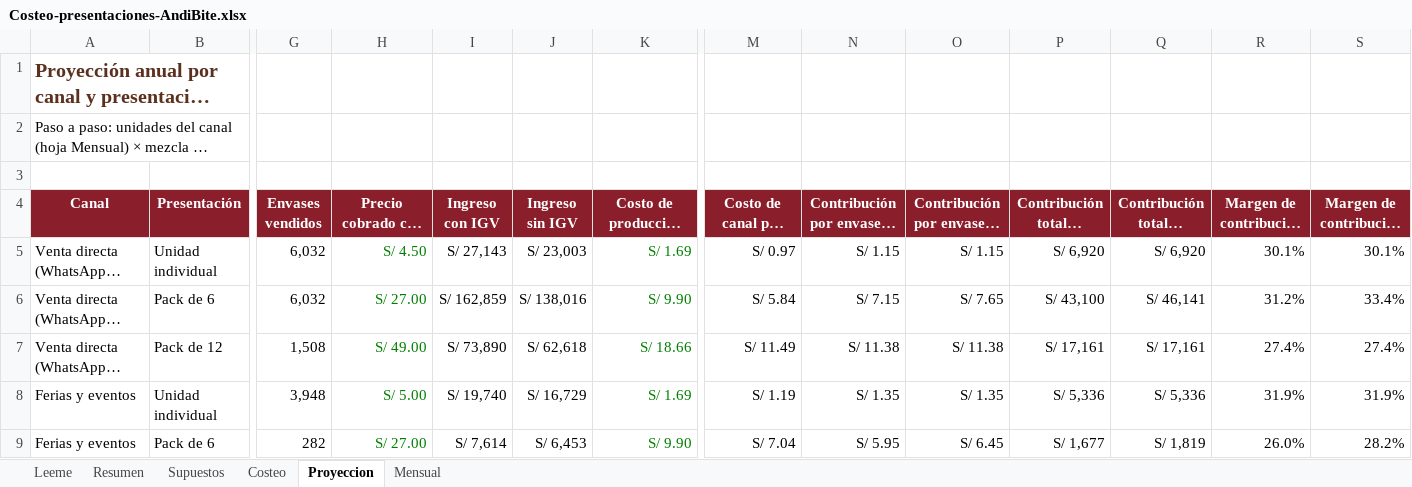
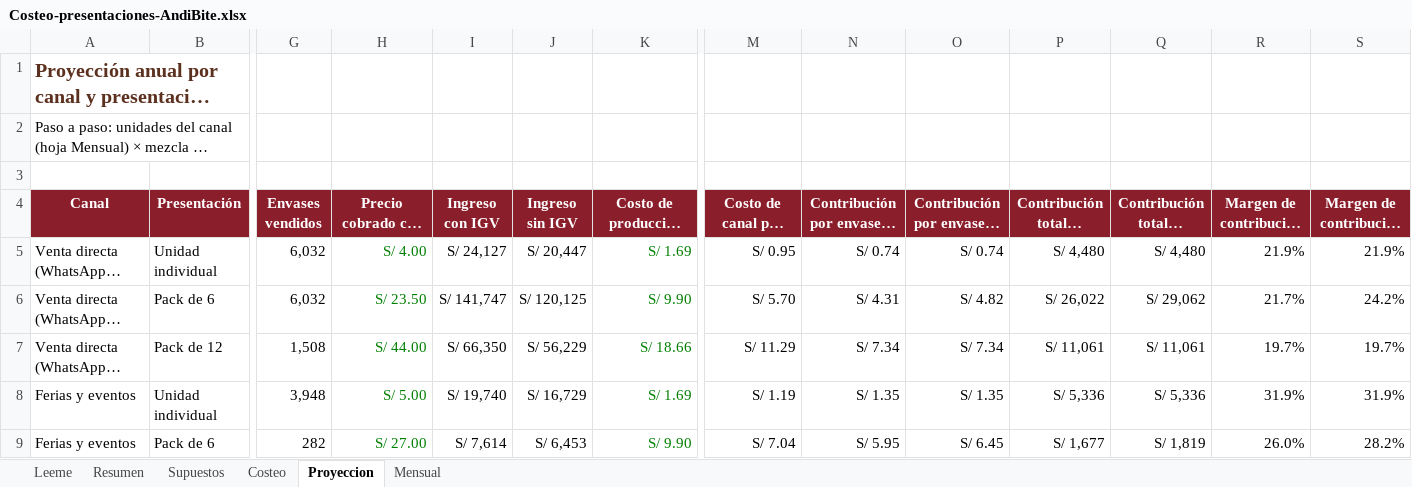
Before and after one commit to Darknow-web/Desarrollo-y-lanzamiento-de-producto-y-marca, an Excel workbook: 04-reformulacion/Costeo-presentaciones-AndiBite.xlsx, sheet Proyeccion, drawn as a sheet; only a part is shown, gaps mark what is left out; long unchanged cells end in …; values as stored, in another font and other column widths than the file's, no borders; the diff covers the shown part only; the diff names each change by its address in the sheet, - before the commit and + after, or states it on an @@ line.

```diff
--- a/04-reformulacion/Costeo-presentaciones-AndiBite.xlsx (sheet Proyeccion)
+++ b/04-reformulacion/Costeo-presentaciones-AndiBite.xlsx (sheet Proyeccion)
-H5: S/ 4.50
+H5: S/ 4.00
-I5 (Ingreso con IGV): S/ 27,143
+I5 (Ingreso con IGV): S/ 24,127
-J5 (Ingreso sin IGV): S/ 23,003
+J5 (Ingreso sin IGV): S/ 20,447
-M5 (Costo de canal por envase): S/ 0.97
+M5 (Costo de canal por envase): S/ 0.95
-N5: S/ 1.15
+N5: S/ 0.74
-O5: S/ 1.15
+O5: S/ 0.74
-P5 (Contribución total — opción B): S/ 6,920
+P5 (Contribución total — opción B): S/ 4,480
-Q5 (Contribución total — opción C): S/ 6,920
+Q5 (Contribución total — opción C): S/ 4,480
-R5 (Margen de contribución % — B): 30.1%
+R5 (Margen de contribución % — B): 21.9%
-S5 (Margen de contribución % — C): 30.1%
+S5 (Margen de contribución % — C): 21.9%
-H6: S/ 27.00
+H6: S/ 23.50
-I6 (Ingreso con IGV): S/ 162,859
+I6 (Ingreso con IGV): S/ 141,747
-J6 (Ingreso sin IGV): S/ 138,016
+J6 (Ingreso sin IGV): S/ 120,125
-M6 (Costo de canal por envase): S/ 5.84
+M6 (Costo de canal por envase): S/ 5.70
-N6: S/ 7.15
+N6: S/ 4.31
-O6: S/ 7.65
+O6: S/ 4.82
-P6 (Contribución total — opción B): S/ 43,100
+P6 (Contribución total — opción B): S/ 26,022
-Q6 (Contribución total — opción C): S/ 46,141
+Q6 (Contribución total — opción C): S/ 29,062
-R6 (Margen de contribución % — B): 31.2%
+R6 (Margen de contribución % — B): 21.7%
-S6 (Margen de contribución % — C): 33.4%
+S6 (Margen de contribución % — C): 24.2%
-H7: S/ 49.00
+H7: S/ 44.00
-I7 (Ingreso con IGV): S/ 73,890
+I7 (Ingreso con IGV): S/ 66,350
-J7 (Ingreso sin IGV): S/ 62,618
+J7 (Ingreso sin IGV): S/ 56,229
-M7 (Costo de canal por envase): S/ 11.49
+M7 (Costo de canal por envase): S/ 11.29
-N7: S/ 11.38
+N7: S/ 7.34
-O7: S/ 11.38
+O7: S/ 7.34
-P7 (Contribución total — opción B): S/ 17,161
+P7 (Contribución total — opción B): S/ 11,061
-Q7 (Contribución total — opción C): S/ 17,161
+Q7 (Contribución total — opción C): S/ 11,061
-R7 (Margen de contribución % — B): 27.4%
+R7 (Margen de contribución % — B): 19.7%
-S7 (Margen de contribución % — C): 27.4%
+S7 (Margen de contribución % — C): 19.7%
```
Also changed, not shown: 25 edited cells elsewhere in this sheet, sheet Mensual, sheet Resumen, sheet Costeo, sheet Supuestos, 1 other file.
